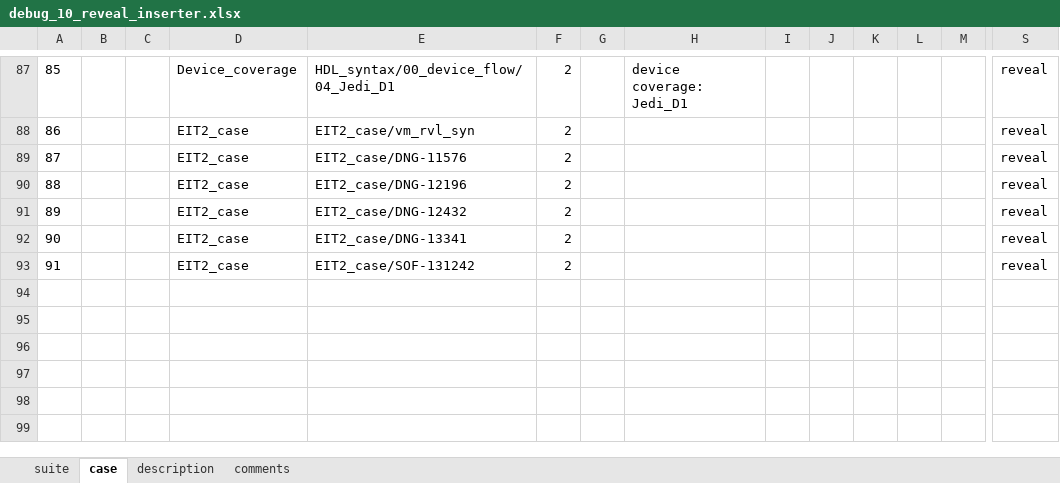
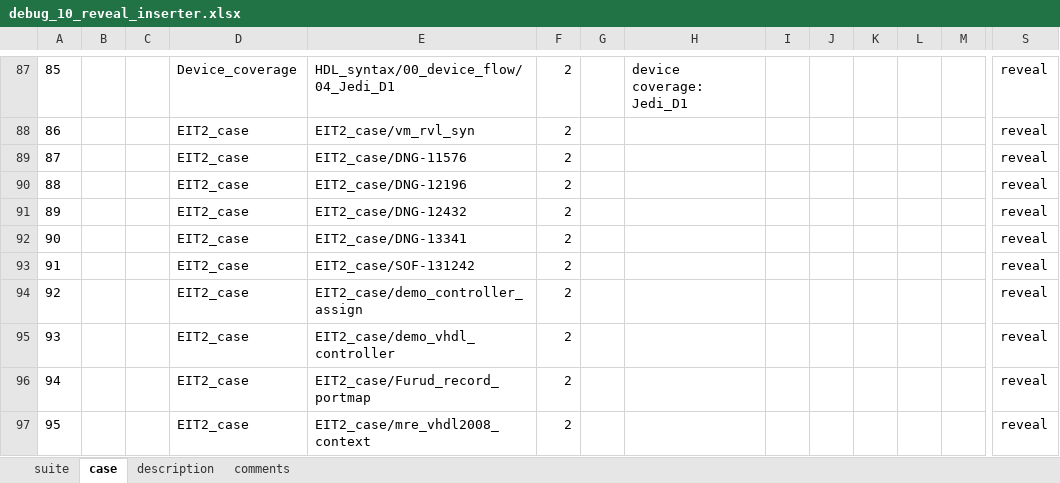
Before and after one commit to wanghengquan/repository, an Excel workbook: tmp_client/doc/TMP_EIT_suites/radiant/debug_10_reveal_inserter.xlsx, sheet case, drawn as a sheet; only a part is shown, gaps mark what is left out; values as stored, in another font and other column widths than the file's, no borders; rows hold the shown columns only; the diff names each change by its address in the sheet, - before the commit and + after, or states it on an @@ line.

Commit message:
i502--EIT2 suite update

```diff
--- a/tmp_client/doc/TMP_EIT_suites/radiant/debug_10_reveal_inserter.xlsx (sheet case)
+++ b/tmp_client/doc/TMP_EIT_suites/radiant/debug_10_reveal_inserter.xlsx (sheet case)
+row 94: 92 |  |  | EIT2_case | EIT2_case/demo_controller_assign | 2 |  |  |  |  |  |  |  | reveal
+row 95: 93 |  |  | EIT2_case | EIT2_case/demo_vhdl_controller | 2 |  |  |  |  |  |  |  | reveal
+row 96: 94 |  |  | EIT2_case | EIT2_case/Furud_record_portmap | 2 |  |  |  |  |  |  |  | reveal
+row 97: 95 |  |  | EIT2_case | EIT2_case/mre_vhdl2008_context | 2 |  |  |  |  |  |  |  | reveal
```
Also changed, not shown: sheet suite, charts or pictures, 1 other file.
